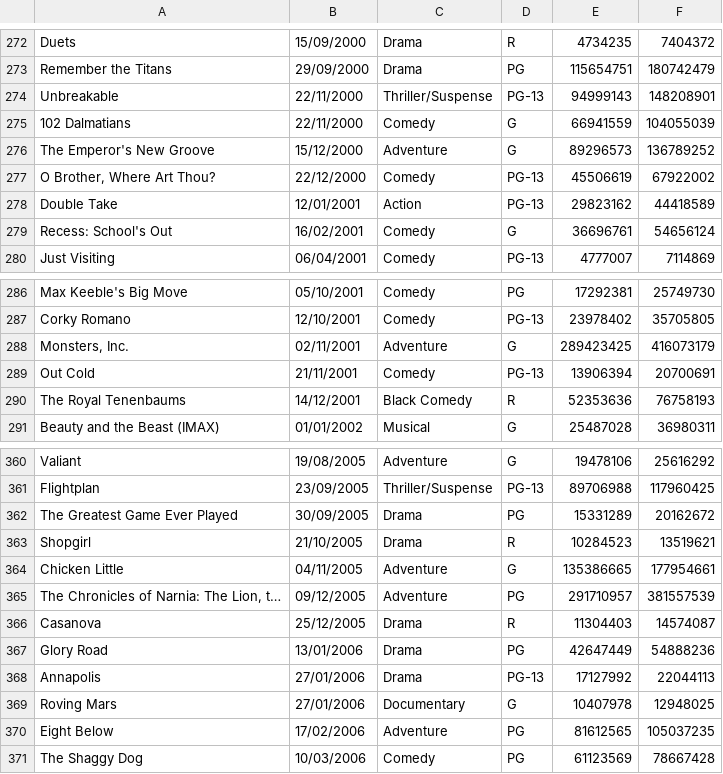
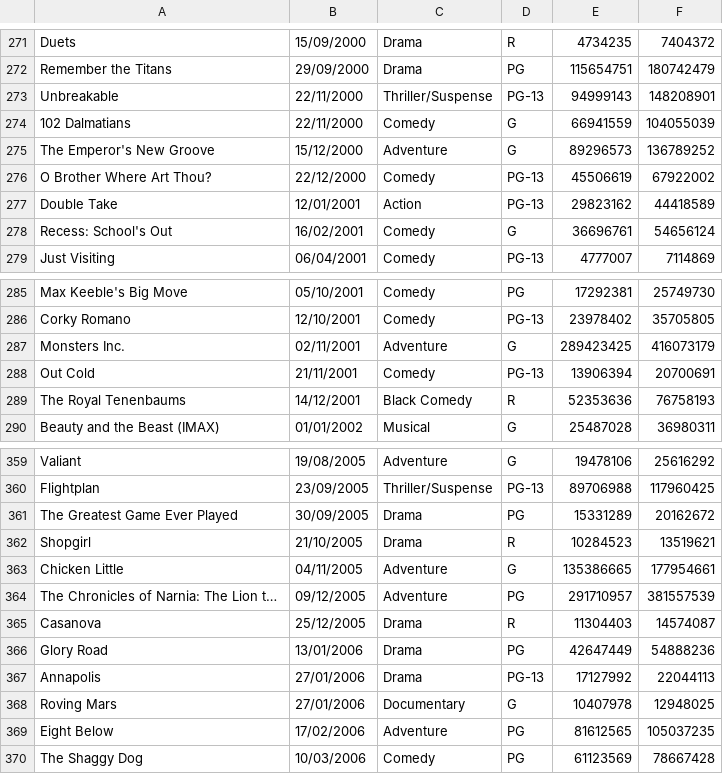
Before and after one commit to SACHSTech/ics4u-cpt---data-visualization-kyle-mendes, a CSV file: src/Data/Disneymoviesgood.csv, drawn as a sheet; only a part is shown, gaps mark what is left out; the diff covers the shown part only.

```diff
--- a/src/Data/Disneymoviesgood.csv
+++ b/src/Data/Disneymoviesgood.csv
@@ -276,3 +275,3 @@ Unbreakable,22/11/2000,Thriller/Suspense,PG-13,94999143,148208901
 The Emperor's New Groove,15/12/2000,Adventure,G,89296573,136789252
-"O Brother, Where Art Thou?",22/12/2000,Comedy,PG-13,45506619,67922002
+O Brother Where Art Thou?,22/12/2000,Comedy,PG-13,45506619,67922002
 Double Take,12/01/2001,Action,PG-13,29823162,44418589
@@ -287,3 +286,3 @@ Max Keeble's Big Move,05/10/2001,Comedy,PG,17292381,25749730
 Corky Romano,12/10/2001,Comedy,PG-13,23978402,35705805
-"Monsters, Inc.",02/11/2001,Adventure,G,289423425,416073179
+Monsters Inc.,02/11/2001,Adventure,G,289423425,416073179
 Out Cold,21/11/2001,Comedy,PG-13,13906394,20700691
@@ -364,3 +363,3 @@ Shopgirl,21/10/2005,Drama,R,10284523,13519621
 Chicken Little,04/11/2005,Adventure,G,135386665,177954661
-"The Chronicles of Narnia: The Lion, t…",09/12/2005,Adventure,PG,291710957,381557539
+The Chronicles of Narnia: The Lion t…,09/12/2005,Adventure,PG,291710957,381557539
 Casanova,25/12/2005,Drama,R,11304403,14574087
```
Also changed, not shown: 1 removed row and 5 edited cells elsewhere in this file, 5 other files.
